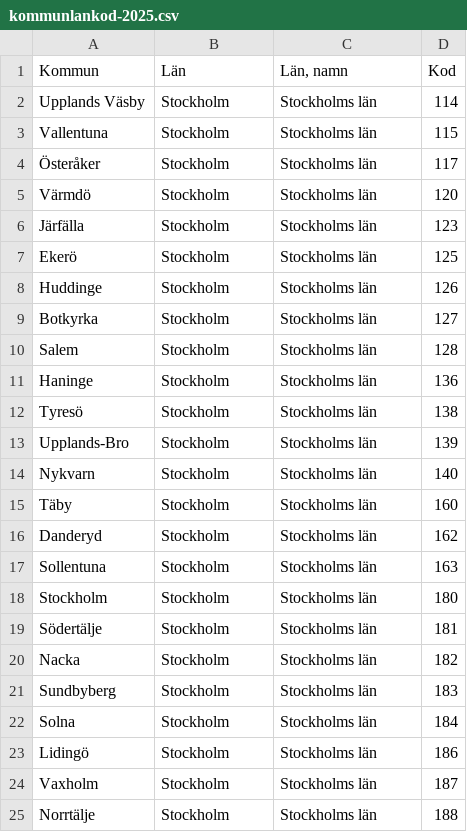
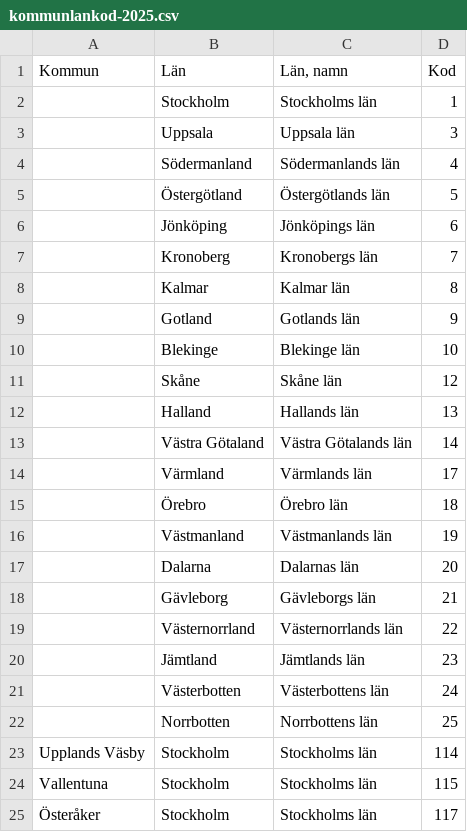
Before and after one commit to REAndreas/The_skool_grupp_3, a CSV file: eda/eda_hugo/data/kommunlankod-2025.csv, drawn as a sheet; only a part is shown; the shorter side is filled out with more unchanged rows.

Commit message:
updated kommunkod with länskod

```diff
--- a/eda/eda_hugo/data/kommunlankod-2025.csv
+++ b/eda/eda_hugo/data/kommunlankod-2025.csv
@@ -1,2 +1,23 @@
 Kommun,Län,"Län, namn",Kod
+,Stockholm,Stockholms län,1
+,Uppsala,Uppsala län,3
+,Södermanland,Södermanlands län,4
+,Östergötland,Östergötlands län,5
+,Jönköping,Jönköpings län,6
+,Kronoberg,Kronobergs län,7
+,Kalmar,Kalmar län,8
+,Gotland,Gotlands län,9
+,Blekinge,Blekinge län,10
+,Skåne,Skåne län,12
+,Halland,Hallands län,13
+,Västra Götaland,Västra Götalands län,14
+,Värmland,Värmlands län,17
+,Örebro,Örebro län,18
+,Västmanland,Västmanlands län,19
+,Dalarna,Dalarnas län,20
+,Gävleborg,Gävleborgs län,21
+,Västernorrland,Västernorrlands län,22
+,Jämtland,Jämtlands län,23
+,Västerbotten,Västerbottens län,24
+,Norrbotten,Norrbottens län,25
 Upplands Väsby,Stockholm,Stockholms län,114
```
Also changed, not shown: 1 other file.
